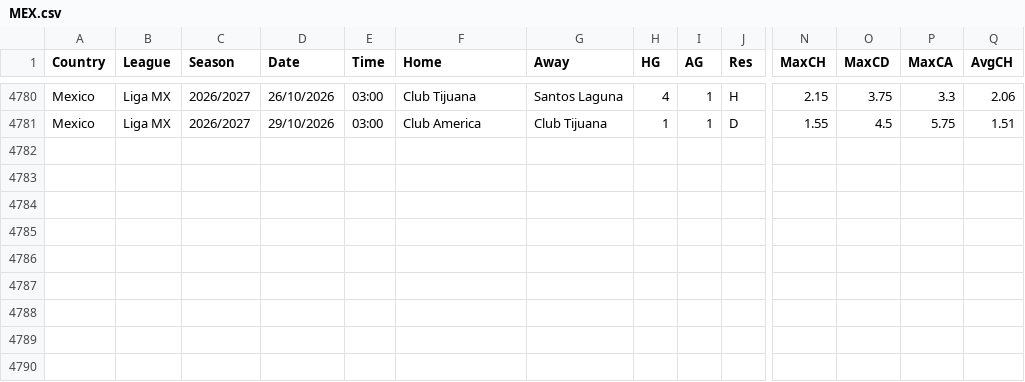
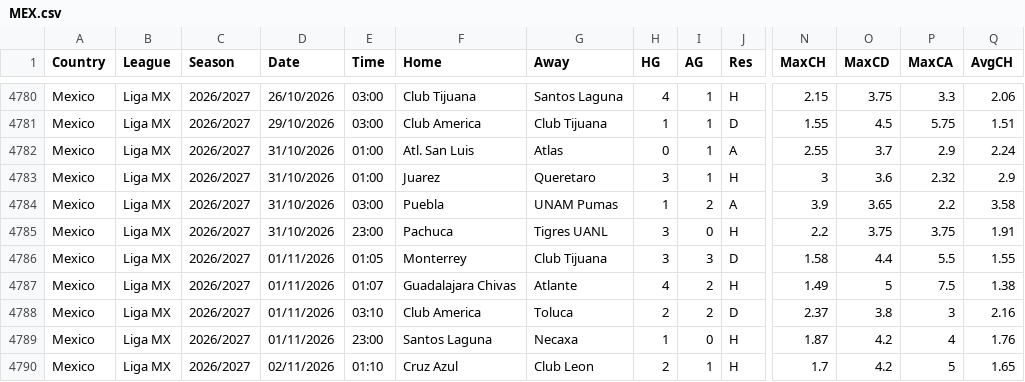
Before and after one commit to Juako7017/football-data-mirror, a CSV file: data/extra/MEX.csv, drawn as a sheet; only a part is shown, gaps mark what is left out; rows hold the shown columns only; the diff names each change by its address in the sheet, - before the commit and + after, or states it on an @@ line.

```diff
--- a/data/extra/MEX.csv
+++ b/data/extra/MEX.csv
+row 4782: Mexico | Liga MX | 2026/2027 | 31/10/2026 | 01:00 | Atl. San Luis | Atlas | 0 | 1 | A | 2.55 | 3.7 | 2.9 | 2.24
+row 4783: Mexico | Liga MX | 2026/2027 | 31/10/2026 | 01:00 | Juarez | Queretaro | 3 | 1 | H | 3 | 3.6 | 2.32 | 2.9
+row 4784: Mexico | Liga MX | 2026/2027 | 31/10/2026 | 03:00 | Puebla | UNAM Pumas | 1 | 2 | A | 3.9 | 3.65 | 2.2 | 3.58
+row 4785: Mexico | Liga MX | 2026/2027 | 31/10/2026 | 23:00 | Pachuca | Tigres UANL | 3 | 0 | H | 2.2 | 3.75 | 3.75 | 1.91
+row 4786: Mexico | Liga MX | 2026/2027 | 01/11/2026 | 01:05 | Monterrey | Club Tijuana | 3 | 3 | D | 1.58 | 4.4 | 5.5 | 1.55
+row 4787: Mexico | Liga MX | 2026/2027 | 01/11/2026 | 01:07 | Guadalajara Chivas | Atlante | 4 | 2 | H | 1.49 | 5 | 7.5 | 1.38
+row 4788: Mexico | Liga MX | 2026/2027 | 01/11/2026 | 03:10 | Club America | Toluca | 2 | 2 | D | 2.37 | 3.8 | 3 | 2.16
+row 4789: Mexico | Liga MX | 2026/2027 | 01/11/2026 | 23:00 | Santos Laguna | Necaxa | 1 | 0 | H | 1.87 | 4.2 | 4 | 1.76
+row 4790: Mexico | Liga MX | 2026/2027 | 02/11/2026 | 01:10 | Cruz Azul | Club Leon | 2 | 1 | H | 1.7 | 4.2 | 5 | 1.65
```
Also changed, not shown: data/2627/SP2.csv, data/extra/ARG.csv, 20 other files.
